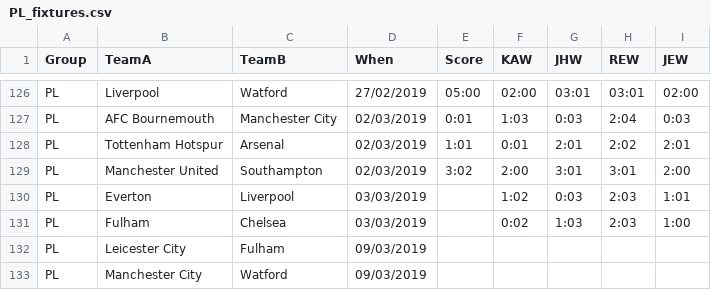
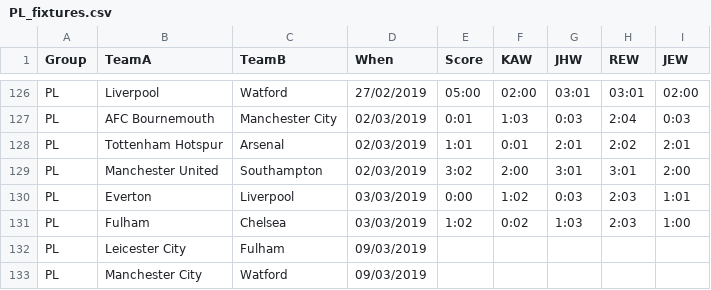
Before and after one commit to kwoolter/WorldCupPredictor, a CSV file: data/PL_fixtures.csv, drawn as a sheet; only a part is shown, gaps mark what is left out.

Commit message:
latest scores

```diff
--- a/data/PL_fixtures.csv
+++ b/data/PL_fixtures.csv
@@ -129,4 +129,4 @@ PL,Tottenham Hotspur,Arsenal,02/03/2019,1:01,0:01,2:01,2:02,2:01
 PL,Manchester United,Southampton,02/03/2019,3:02,2:00,3:01,3:01,2:00
-PL,Everton,Liverpool,03/03/2019,,1:02,0:03,2:03,1:01
-PL,Fulham,Chelsea,03/03/2019,,0:02,1:03,2:03,1:00
+PL,Everton,Liverpool,03/03/2019,0:00,1:02,0:03,2:03,1:01
+PL,Fulham,Chelsea,03/03/2019,1:02,0:02,1:03,2:03,1:00
 PL,Leicester City,Fulham,09/03/2019,,,,,
```
Also changed, not shown: 1 other file.
